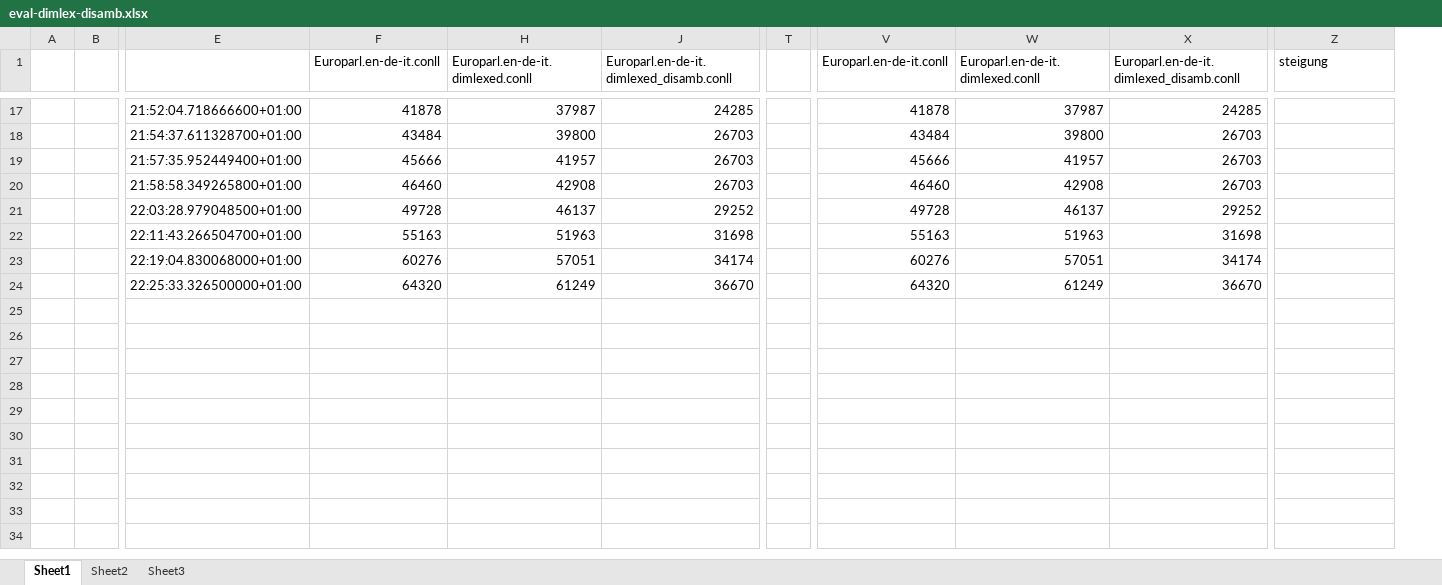
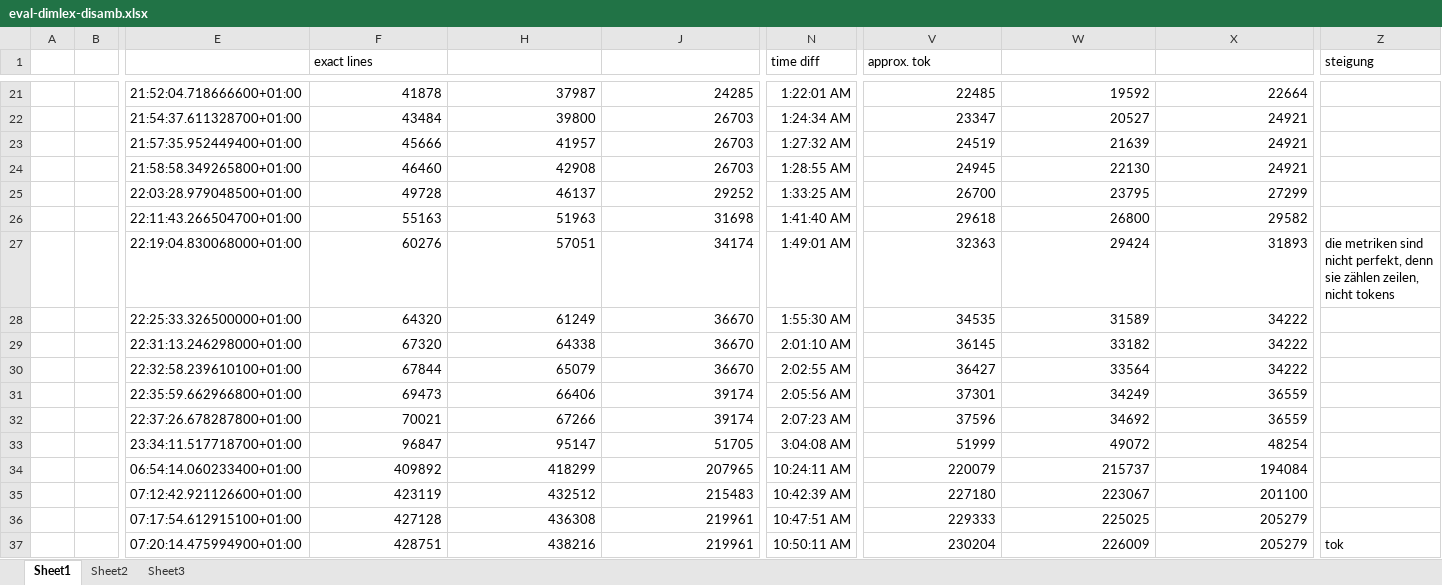
Before and after one commit to acoli-repo/rdf4discourse, an Excel workbook: discourse-markers/parcor/opus/eval/eval-dimlex-disamb.xlsx, sheet Sheet1, drawn as a sheet; only a part is shown, gaps mark what is left out; values as stored, in another font and other column widths than the file's, no borders; charts and pictures not drawn; removed rows and columns are numbered as before the commit, all else as after; rows hold the shown columns only; the diff covers the shown part only; the diff names each change by its address in the sheet, - before the commit and + after, or states it on an @@ line.

Commit message:
evaluation on tokens, not lines

```diff
--- a/discourse-markers/parcor/opus/eval/eval-dimlex-disamb.xlsx (sheet Sheet1)
+++ b/discourse-markers/parcor/opus/eval/eval-dimlex-disamb.xlsx (sheet Sheet1)
@@ column T hidden, empty @@
@@ column N (time diff) unhidden, rows 21-28: 1:22:01 AM | 1:24:34 AM | 1:27:32 AM | 1:28:55 AM | 1:33:25 AM | 1:41:40 AM | 1:49:01 AM | 1:55:30 AM @@
-F1: Europarl.en-de-it.conll
+F1: exact lines
-H1: Europarl.en-de-it.dimlexed.conll
+H1: (empty)
-J1: Europarl.en-de-it.dimlexed_disamb.conll
+J1: (empty)
-V1: Europarl.en-de-it.conll
+V1: approx. tok
-W1: Europarl.en-de-it.dimlexed.conll
+W1: (empty)
-X1: Europarl.en-de-it.dimlexed_disamb.conll
+X1: (empty)
-V21 (approx. tok): 41878
+V21 (approx. tok): 22485
-W21: 37987
+W21: 19592
-X21: 24285
+X21: 22664
-V22 (approx. tok): 43484
+V22 (approx. tok): 23347
-W22: 39800
+W22: 20527
-X22:X24: 26703
+X22:X24: 24921
-V23 (approx. tok): 45666
+V23 (approx. tok): 24519
-W23: 41957
+W23: 21639
-V24 (approx. tok): 46460
+V24 (approx. tok): 24945
-W24: 42908
+W24: 22130
-V25 (approx. tok): 49728
+V25 (approx. tok): 26700
-W25: 46137
+W25: 23795
-X25: 29252
+X25: 27299
-V26 (approx. tok): 55163
+V26 (approx. tok): 29618
-W26: 51963
+W26: 26800
-X26: 31698
+X26: 29582
-V27 (approx. tok): 60276
+V27 (approx. tok): 32363
-W27: 57051
+W27: 29424
-X27: 34174
+X27: 31893
-Z27 (steigung): (empty)
+Z27 (steigung): die metriken sind nicht perfekt, denn sie zählen zeilen, nicht tokens
-V28 (approx. tok): 64320
+V28 (approx. tok): 34535
-W28: 61249
+W28: 31589
-X28: 36670
+X28: 34222
+row 29:  |  | 22:31:13.246298000+01:00 | 67320 | 64338 | 36670 | 2:01:10 AM | 36145 | 33182 | 34222
+row 30:  |  | 22:32:58.239610100+01:00 | 67844 | 65079 | 36670 | 2:02:55 AM | 36427 | 33564 | 34222
+row 31:  |  | 22:35:59.662966800+01:00 | 69473 | 66406 | 39174 | 2:05:56 AM | 37301 | 34249 | 36559
+row 32:  |  | 22:37:26.678287800+01:00 | 70021 | 67266 | 39174 | 2:07:23 AM | 37596 | 34692 | 36559
+row 33:  |  | 23:34:11.517718700+01:00 | 96847 | 95147 | 51705 | 3:04:08 AM | 51999 | 49072 | 48254
+row 34:  |  | 06:54:14.060233400+01:00 | 409892 | 418299 | 207965 | 10:24:11 AM | 220079 | 215737 | 194084
+row 35:  |  | 07:12:42.921126600+01:00 | 423119 | 432512 | 215483 | 10:42:39 AM | 227180 | 223067 | 201100
+row 36:  |  | 07:17:54.612915100+01:00 | 427128 | 436308 | 219961 | 10:47:51 AM | 229333 | 225025 | 205279
+row 37:  |  | 07:20:14.475994900+01:00 | 428751 | 438216 | 219961 | 10:50:11 AM | 230204 | 226009 | 205279 | tok
```
Also changed, not shown: 8 added rows, 1 removed row and 62 edited cells elsewhere in this sheet, formulas that keep their value, hidden cells, charts or pictures, 3 other files.
